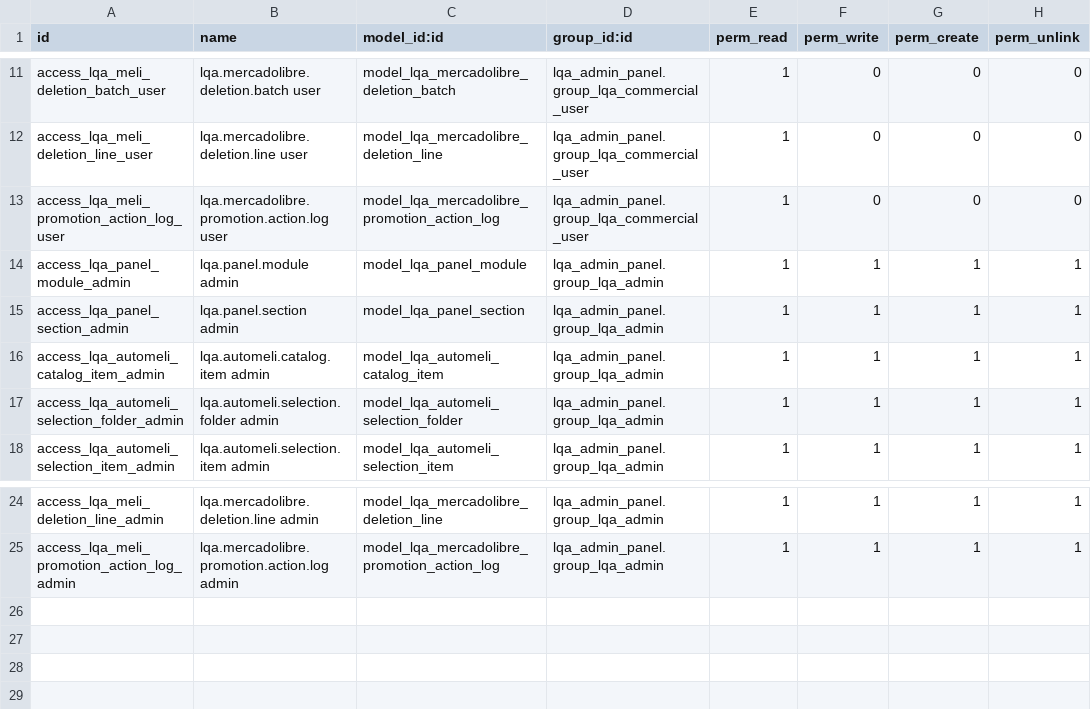
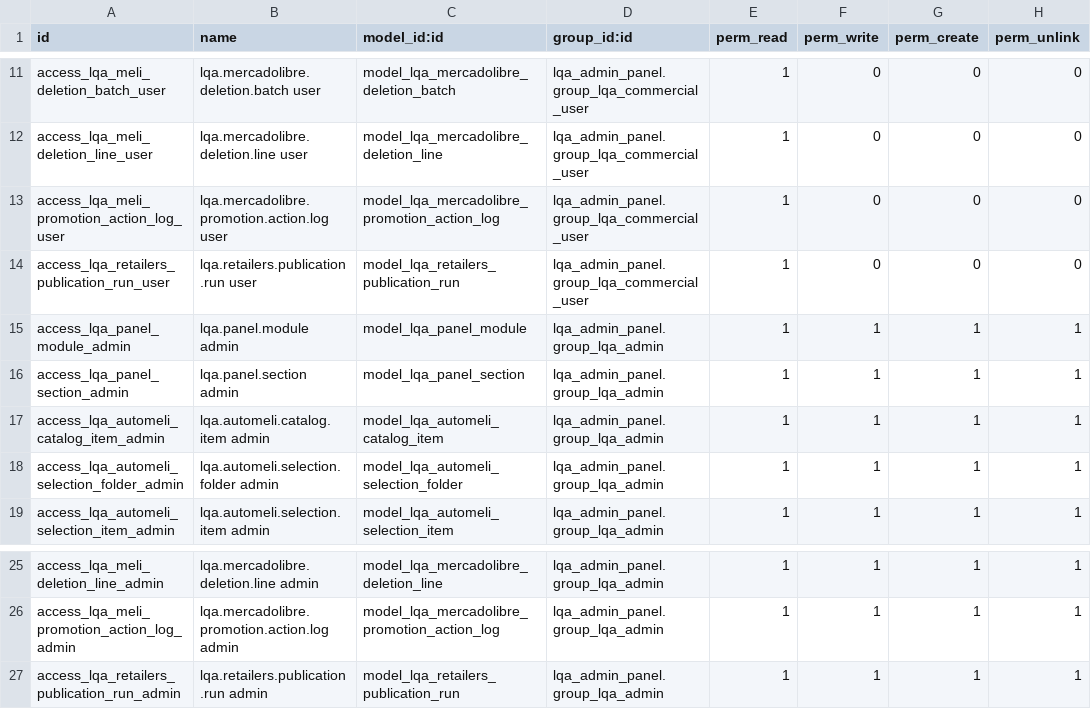
Before and after one commit to HUA-HUM/admin-panel, a CSV file: addons/lqa_admin_panel/security/ir.model.access.csv, drawn as a sheet; only a part is shown, gaps mark what is left out.

```diff
--- a/addons/lqa_admin_panel/security/ir.model.access.csv
+++ b/addons/lqa_admin_panel/security/ir.model.access.csv
@@ -13,2 +13,3 @@ access_lqa_meli_deletion_line_user,lqa.mercadolibre.deletion.line user,model_lqa
 access_lqa_meli_promotion_action_log_user,lqa.mercadolibre.promotion.action.log user,model_lqa_mercadolibre_promotion_action_log,lqa_admin_panel.group_lqa_commercial_user,1,0,0,0
+access_lqa_retailers_publication_run_user,lqa.retailers.publication.run user,model_lqa_retailers_publication_run,lqa_admin_panel.group_lqa_commercial_user,1,0,0,0
 access_lqa_panel_module_admin,lqa.panel.module admin,model_lqa_panel_module,lqa_admin_panel.group_lqa_admin,1,1,1,1
@@ -25 +26,2 @@ access_lqa_meli_deletion_line_admin,lqa.mercadolibre.deletion.line admin,model_l
 access_lqa_meli_promotion_action_log_admin,lqa.mercadolibre.promotion.action.log admin,model_lqa_mercadolibre_promotion_action_log,lqa_admin_panel.group_lqa_admin,1,1,1,1
+access_lqa_retailers_publication_run_admin,lqa.retailers.publication.run admin,model_lqa_retailers_publication_run,lqa_admin_panel.group_lqa_admin,1,1,1,1
```
Also changed, not shown: 7 other files.
